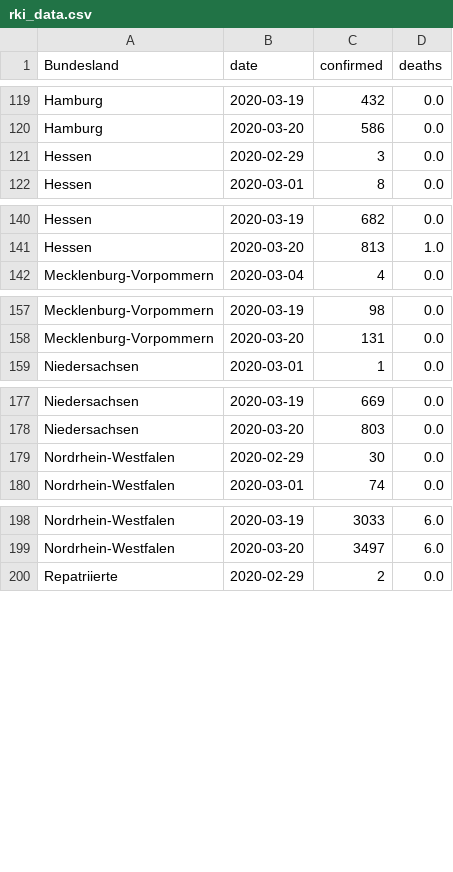
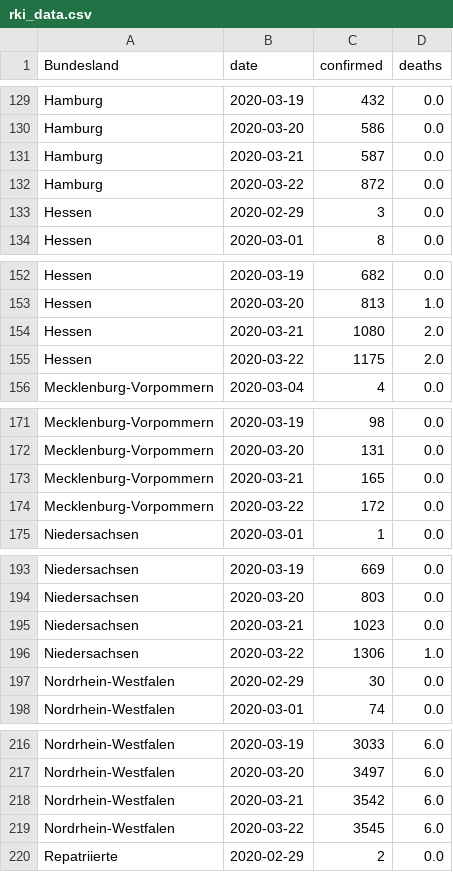
Before and after one commit to normannexo/COVID-19-RKI, a CSV file: csv/rki_data.csv, drawn as a sheet; only a part is shown, gaps mark what is left out; the diff covers the shown part only; the diff names each change by its address in the sheet, - before the commit and + after, or states it on an @@ line.

```diff
--- a/csv/rki_data.csv
+++ b/csv/rki_data.csv
+row 131: Hamburg | 2020-03-21 | 587 | 0.0
+row 132: Hamburg | 2020-03-22 | 872 | 0.0
+row 154: Hessen | 2020-03-21 | 1080 | 2.0
+row 155: Hessen | 2020-03-22 | 1175 | 2.0
+row 173: Mecklenburg-Vorpommern | 2020-03-21 | 165 | 0.0
+row 174: Mecklenburg-Vorpommern | 2020-03-22 | 172 | 0.0
+row 195: Niedersachsen | 2020-03-21 | 1023 | 0.0
+row 196: Niedersachsen | 2020-03-22 | 1306 | 1.0
+row 218: Nordrhein-Westfalen | 2020-03-21 | 3542 | 6.0
+row 219: Nordrhein-Westfalen | 2020-03-22 | 3545 | 6.0
```
Also changed, not shown: 22 added rows elsewhere in this file, 10 other files.
